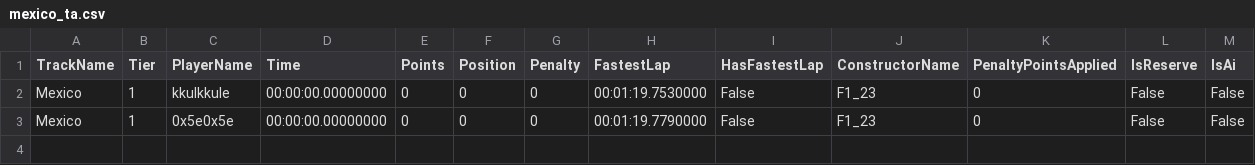
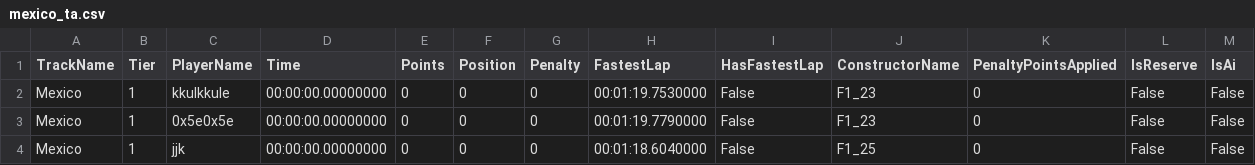
Before and after one commit to nizbridge/nizbridge.github.io, a CSV file: project/f1/data/ta/mexico_ta.csv, drawn as a sheet; the diff names each change by its address in the sheet, - before the commit and + after, or states it on an @@ line.

```diff
--- a/project/f1/data/ta/mexico_ta.csv
+++ b/project/f1/data/ta/mexico_ta.csv
+row 4: Mexico | 1 | jjk | 00:00:00.00000000 | 0 | 0 | 0 | 00:01:18.6040000 | False | F1_25 | 0 | False | False
```
Also changed, not shown: project/f1/data/ta/monaco_ta.csv.
